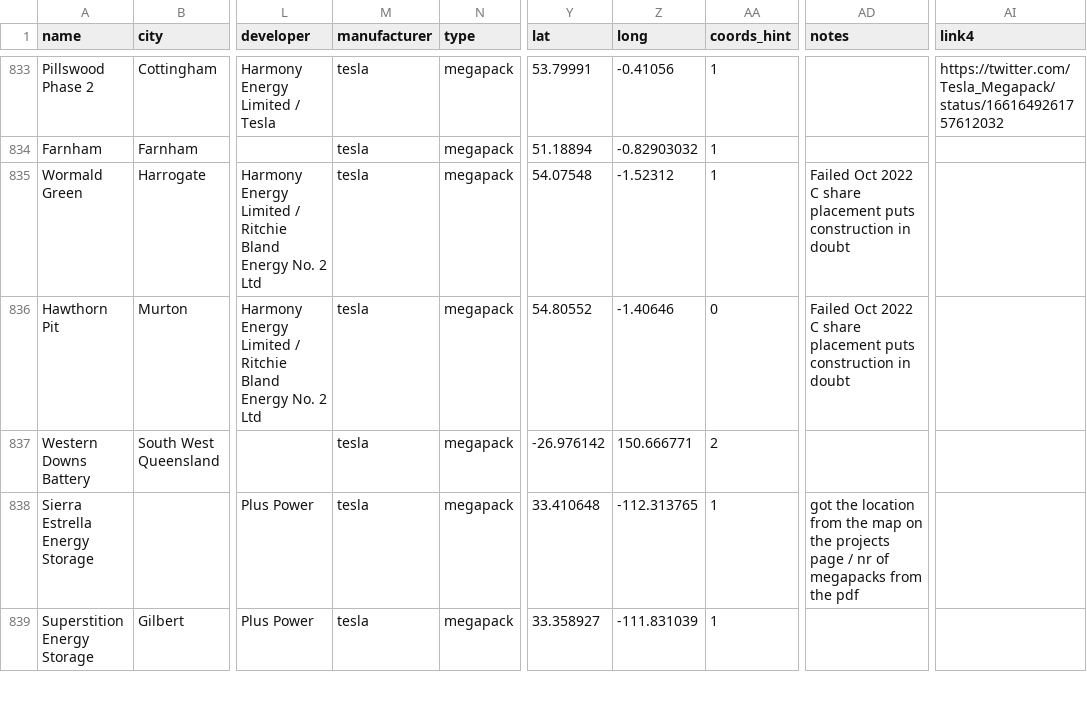
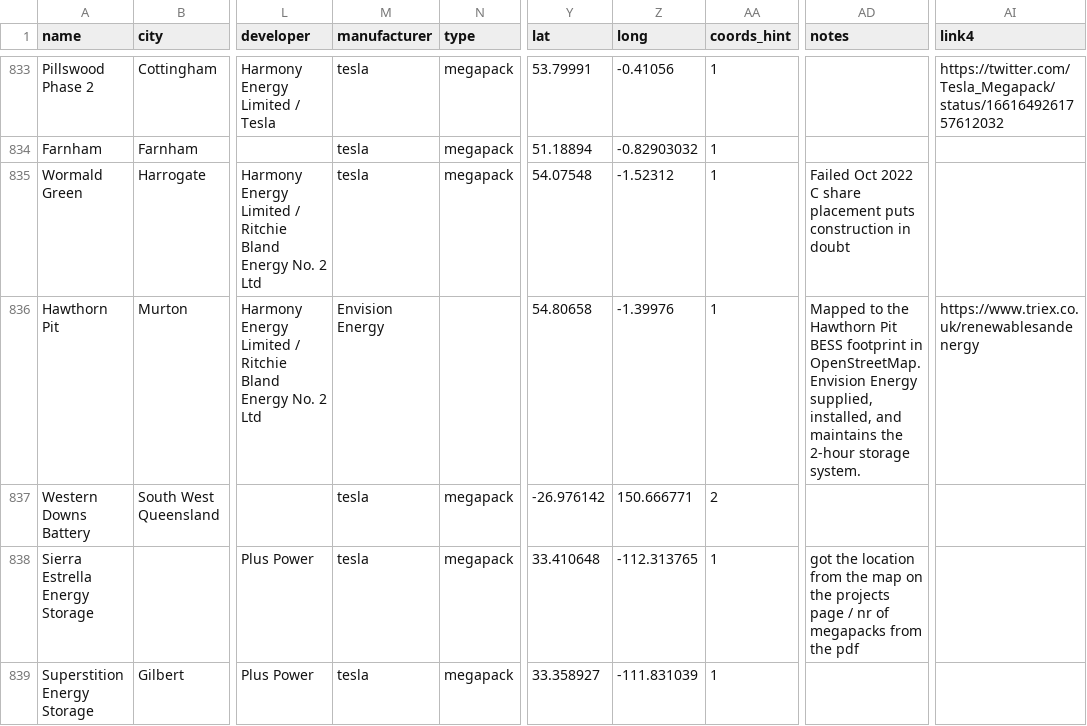
Before and after one commit to lorenz-g/tesla-megapack-tracker, a CSV file: projects.csv, drawn as a sheet; only a part is shown, gaps mark what is left out; the diff covers the shown part only; the diff names each change by its address in the sheet, - before the commit and + after, or states it on an @@ line.

```diff
--- a/projects.csv
+++ b/projects.csv
-M836 (manufacturer): tesla
+M836 (manufacturer): Envision Energy
-N836 (type): megapack
+N836 (type): (empty)
-Y836 (lat): 54.80552
+Y836 (lat): 54.80658
-Z836 (long): -1.40646
+Z836 (long): -1.39976
-AA836 (coords_hint): 0
+AA836 (coords_hint): 1
-AD836 (notes): Failed Oct 2022 C share placement puts construction in doubt
+AD836 (notes): Mapped to the Hawthorn Pit BESS footprint in OpenStreetMap. Envision Energy supplied, installed, and maintains the 2-hour storage system.
-AI836 (link4): (empty)
+AI836 (link4): https://www.triex.co.uk/renewablesandenergy
```
Also changed, not shown: 1 added row elsewhere in this file, docs/misc/megapack-projects.csv, 7 other files.
